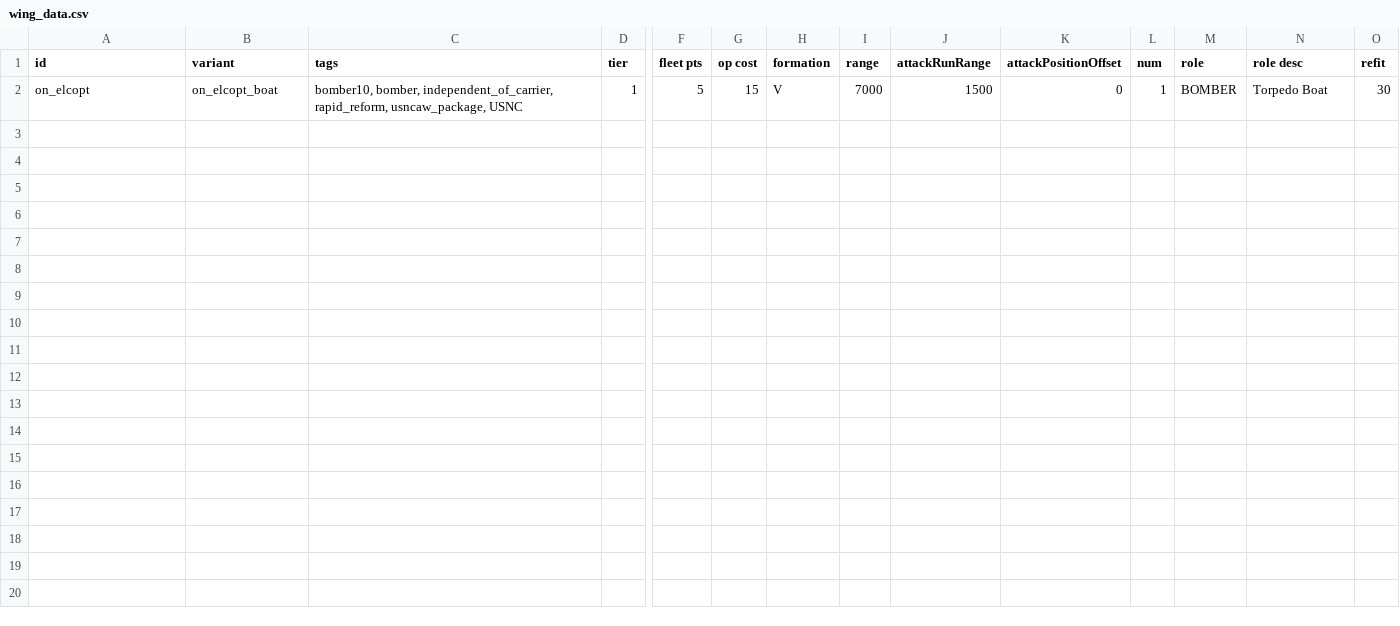
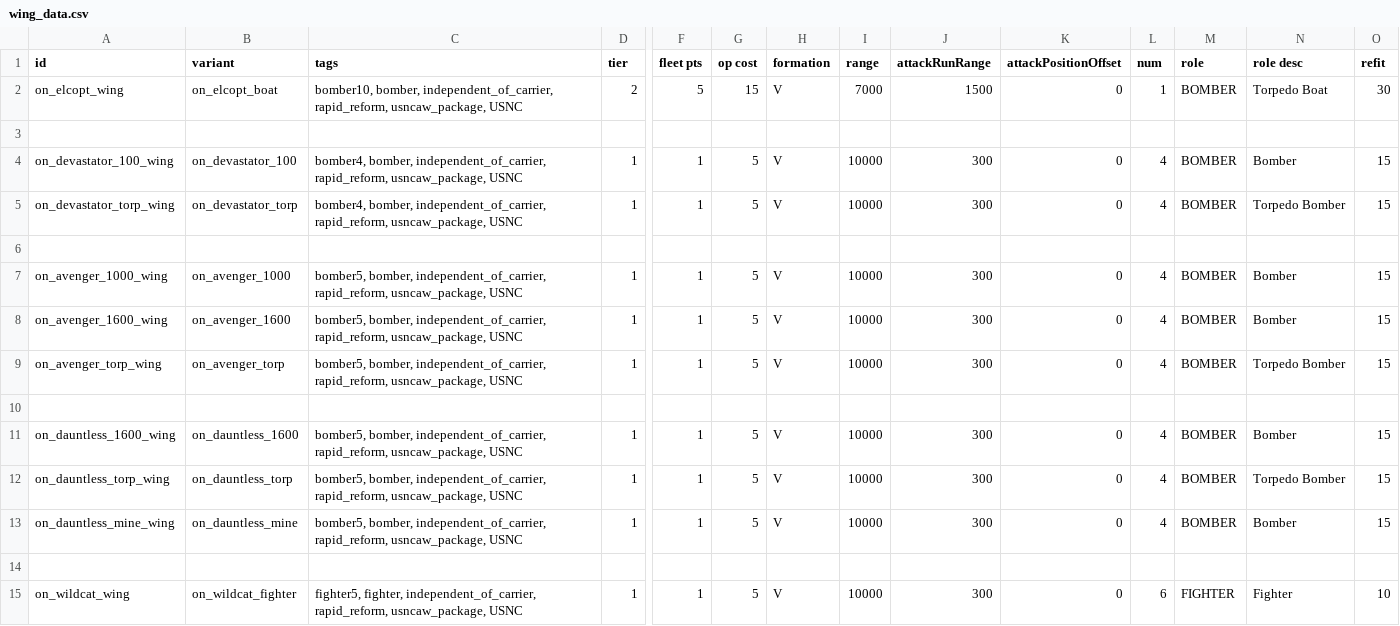
Before and after one commit to OfflcerSam/NavalSector, a CSV file: data/hulls/wing_data.csv, drawn as a sheet; only a part is shown, gaps mark what is left out; rows hold the shown columns only; the diff names each change by its address in the sheet, - before the commit and + after, or states it on an @@ line.

```diff
--- a/data/hulls/wing_data.csv
+++ b/data/hulls/wing_data.csv
-A2 (id): on_elcopt
+A2 (id): on_elcopt_wing
-D2 (tier): 1
+D2 (tier): 2
+row 3: (empty)
+row 4: on_devastator_100_wing | on_devastator_100 | bomber4, bomber, independent_of_carrier, rapid_reform, usncaw_package, USNC | 1 | 1 | 5 | V | 10000 | 300 | 0 | 4 | BOMBER | Bomber | 15
+row 5: on_devastator_torp_wing | on_devastator_torp | bomber4, bomber, independent_of_carrier, rapid_reform, usncaw_package, USNC | 1 | 1 | 5 | V | 10000 | 300 | 0 | 4 | BOMBER | Torpedo Bomber | 15
+row 6: (empty)
+row 7: on_avenger_1000_wing | on_avenger_1000 | bomber5, bomber, independent_of_carrier, rapid_reform, usncaw_package, USNC | 1 | 1 | 5 | V | 10000 | 300 | 0 | 4 | BOMBER | Bomber | 15
+row 8: on_avenger_1600_wing | on_avenger_1600 | bomber5, bomber, independent_of_carrier, rapid_reform, usncaw_package, USNC | 1 | 1 | 5 | V | 10000 | 300 | 0 | 4 | BOMBER | Bomber | 15
+row 9: on_avenger_torp_wing | on_avenger_torp | bomber5, bomber, independent_of_carrier, rapid_reform, usncaw_package, USNC | 1 | 1 | 5 | V | 10000 | 300 | 0 | 4 | BOMBER | Torpedo Bomber | 15
+row 10: (empty)
+row 11: on_dauntless_1600_wing | on_dauntless_1600 | bomber5, bomber, independent_of_carrier, rapid_reform, usncaw_package, USNC | 1 | 1 | 5 | V | 10000 | 300 | 0 | 4 | BOMBER | Bomber | 15
+row 12: on_dauntless_torp_wing | on_dauntless_torp | bomber5, bomber, independent_of_carrier, rapid_reform, usncaw_package, USNC | 1 | 1 | 5 | V | 10000 | 300 | 0 | 4 | BOMBER | Torpedo Bomber | 15
+row 13: on_dauntless_mine_wing | on_dauntless_mine | bomber5, bomber, independent_of_carrier, rapid_reform, usncaw_package, USNC | 1 | 1 | 5 | V | 10000 | 300 | 0 | 4 | BOMBER | Bomber | 15
+row 14: (empty)
+row 15: on_wildcat_wing | on_wildcat_fighter | fighter5, fighter, independent_of_carrier, rapid_reform, usncaw_package, USNC | 1 | 1 | 5 | V | 10000 | 300 | 0 | 6 | FIGHTER | Fighter | 10
```
Also changed, not shown: data/hulls/ship_data.csv, data/strings/descriptions.csv, 38 other files.
